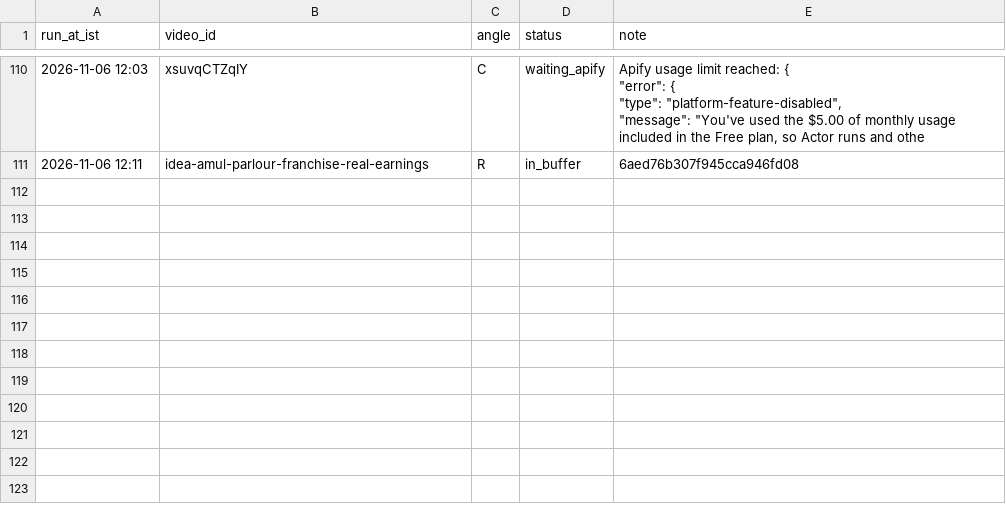
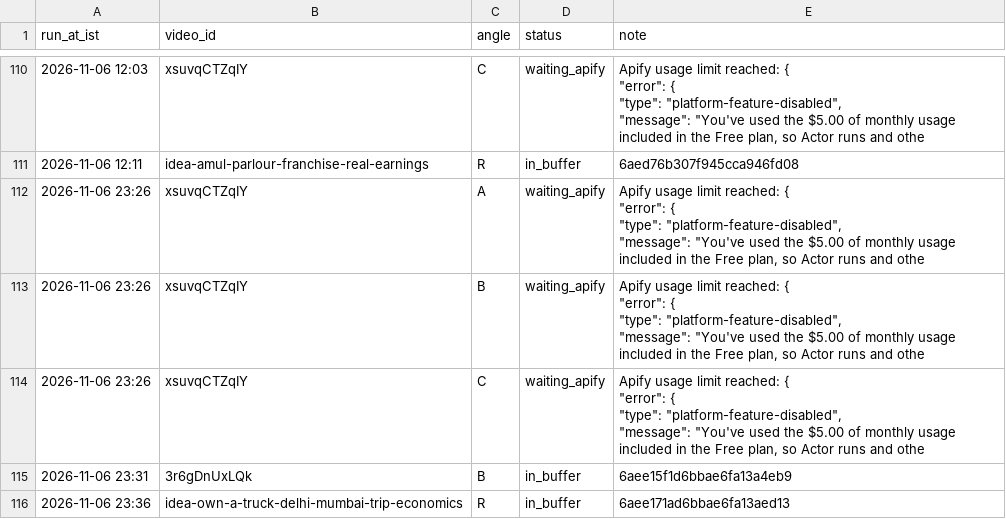
Before and after one commit to candidmarketingltd-art/paisadecode-reels, a CSV file: logs/runs.csv, drawn as a sheet; only a part is shown, gaps mark what is left out.

Commit message:
buffer refill 25

```diff
--- a/logs/runs.csv
+++ b/logs/runs.csv
@@ -126 +126,15 @@ run_at_ist,video_id,angle,status,note
 2026-11-06 12:11,idea-amul-parlour-franchise-real-earnings,R,in_buffer,6aed76b307f945cca946fd08
+2026-11-06 23:26,xsuvqCTZqIY,A,waiting_apify,"Apify usage limit reached: {
+  ""error"": {
+    ""type"": ""platform-feature-disabled"",
+    ""message"": ""You've used the $5.00 of monthly usage included in the Free plan, so Actor runs and othe"
+2026-11-06 23:26,xsuvqCTZqIY,B,waiting_apify,"Apify usage limit reached: {
+  ""error"": {
+    ""type"": ""platform-feature-disabled"",
+    ""message"": ""You've used the $5.00 of monthly usage included in the Free plan, so Actor runs and othe"
+2026-11-06 23:26,xsuvqCTZqIY,C,waiting_apify,"Apify usage limit reached: {
+  ""error"": {
+    ""type"": ""platform-feature-disabled"",
+    ""message"": ""You've used the $5.00 of monthly usage included in the Free plan, so Actor runs and othe"
+2026-11-06 23:31,3r6gDnUxLQk,B,in_buffer,6aee15f1d6bbae6fa13a4eb9
+2026-11-06 23:36,idea-own-a-truck-delhi-mumbai-trip-economics,R,in_buffer,6aee171ad6bbae6fa13aed13
```
Also changed, not shown: calendar/calendar.csv, 7 other files.
